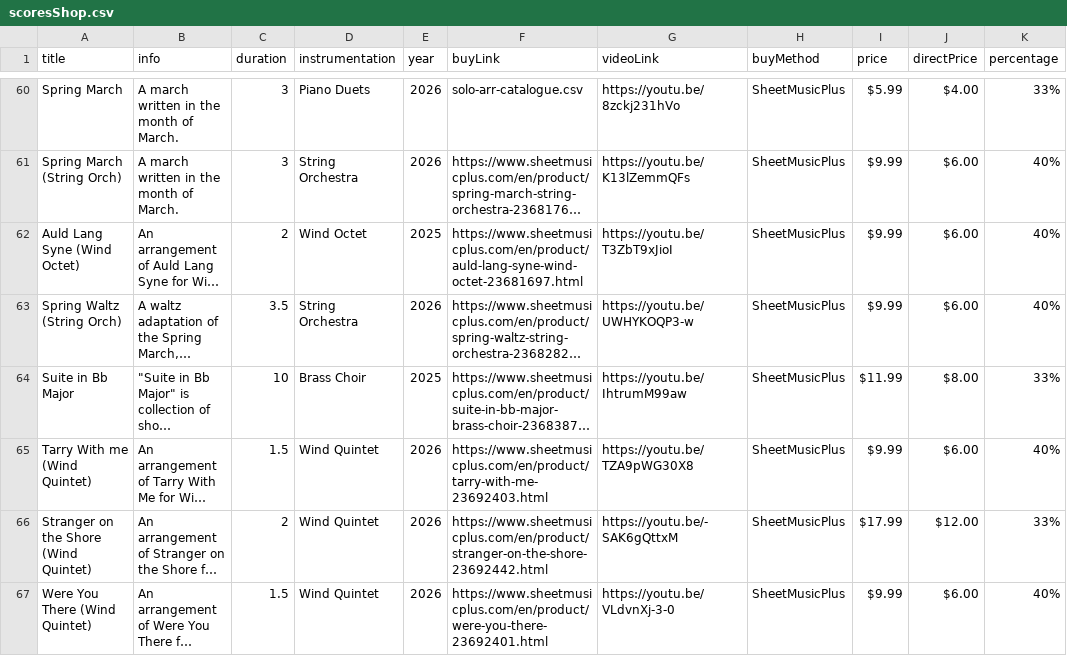
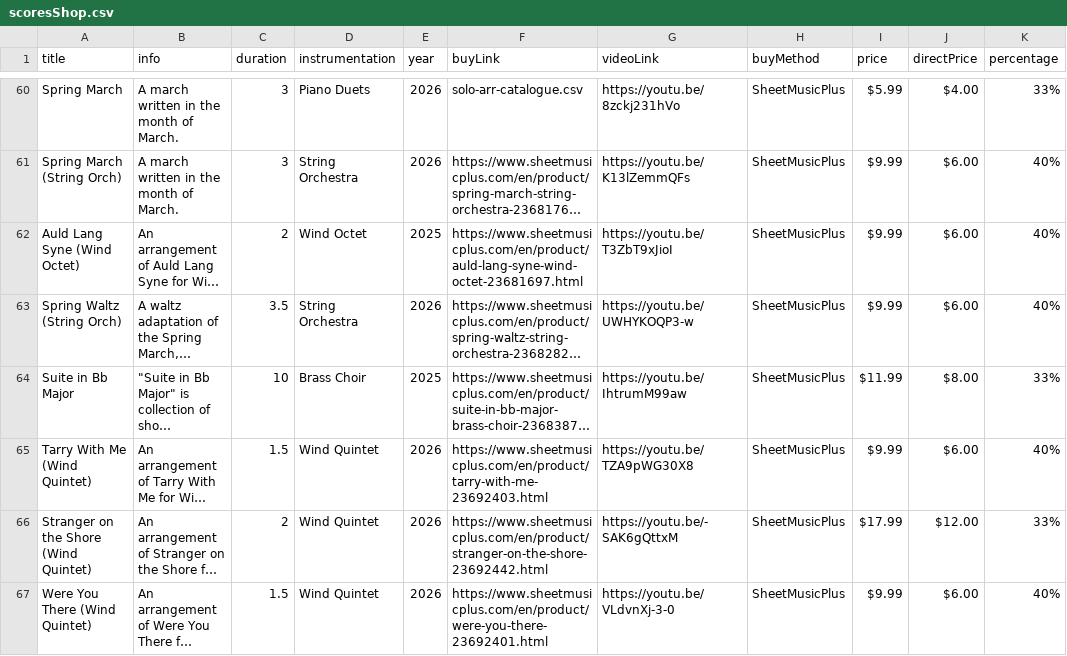
Before and after one commit to mkend291/parakeetpress, a CSV file: pp_files/pp_store/scoresShop.csv, drawn as a sheet; only a part is shown, gaps mark what is left out; long unchanged cells end in …; the diff names each change by its address in the sheet, - before the commit and + after, or states it on an @@ line.

Commit message:
Update solo-arr-catalogue.csv

```diff
--- a/pp_files/pp_store/scoresShop.csv
+++ b/pp_files/pp_store/scoresShop.csv
-A65 (title): Tarry With me (Wind Quintet)
+A65 (title): Tarry With Me (Wind Quintet)
```
